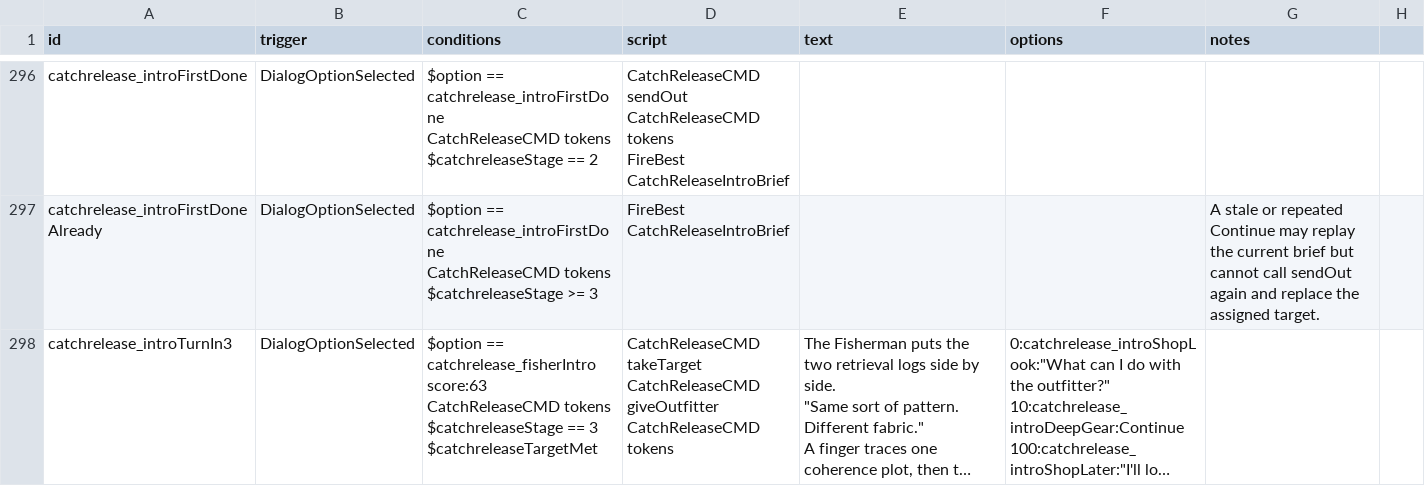
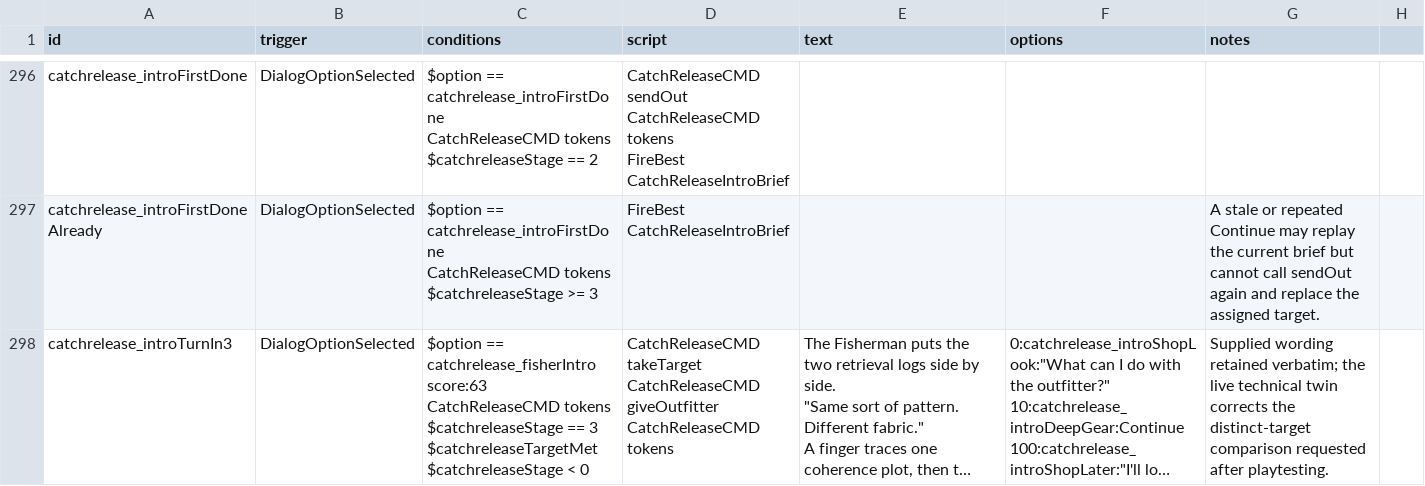
Before and after one commit to SirHartley/Catch.Release, a CSV file: data/campaign/rules.csv, drawn as a sheet; only a part is shown, gaps mark what is left out; long unchanged cells end in …; ↵ is a line break in a cell; the diff covers the shown part only; the diff names each change by its address in the sheet, - before the commit and + after, or states it on an @@ line.

Commit message:
Correct second tutorial return comparison

```diff
--- a/data/campaign/rules.csv
+++ b/data/campaign/rules.csv
-C298 (conditions): …3 ↵ $catchreleaseTargetMet
+C298 (conditions): …3 ↵ $catchreleaseTargetMet ↵ $catchreleaseStage < 0
-G298 (notes): (empty)
+G298 (notes): Supplied wording retained verbatim; the live technical twin corrects the distinct-target comparison requested after playtesting.
```
Also changed, not shown: 1 added row elsewhere in this file, 1 other file.
